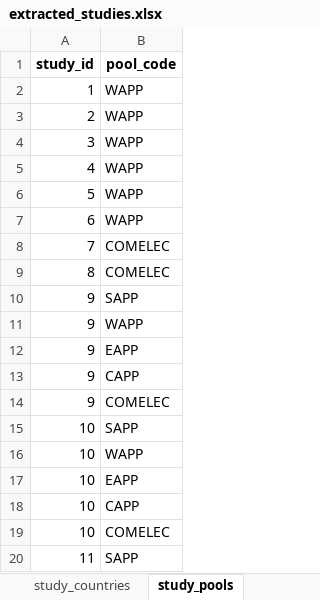
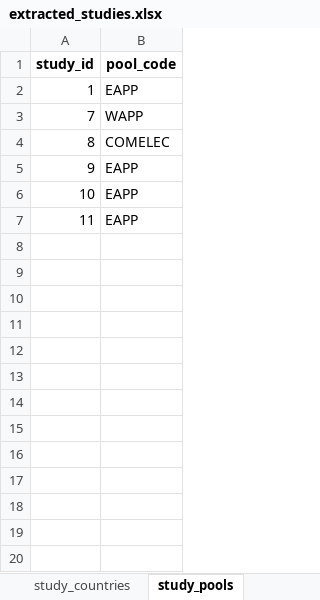
Before and after one commit to aymardino/extraction_tool, an Excel workbook: extracted_studies.xlsx, sheet study_pools, drawn as a sheet; only a part is shown; the shorter side is filled out with more unchanged rows; values as stored, in another font and other column widths than the file's, no borders; removed rows and columns are numbered as before the commit, all else as after; the diff covers the shown part only; the diff names each change by its address in the sheet, - before the commit and + after, or states it on an @@ line.

```diff
--- a/extracted_studies.xlsx (sheet study_pools)
+++ b/extracted_studies.xlsx (sheet study_pools)
-B2 (pool_code): WAPP
+B2 (pool_code): EAPP
-row 3: 2 | WAPP
-row 4: 3 | WAPP
-row 5: 4 | WAPP
-row 6: 5 | WAPP
-row 7: 6 | WAPP
-B3 (pool_code): COMELEC
+B3 (pool_code): WAPP
-row 10: 9 | SAPP
-row 11: 9 | WAPP
-row 13: 9 | CAPP
-row 14: 9 | COMELEC
-row 15: 10 | SAPP
-row 16: 10 | WAPP
-row 18: 10 | CAPP
-row 19: 10 | COMELEC
-row 20: 11 | SAPP
```
Also changed, not shown: 14 removed rows elsewhere in this sheet, sheet studies, sheet study_countries, sheet study_tools, 39 other files.
